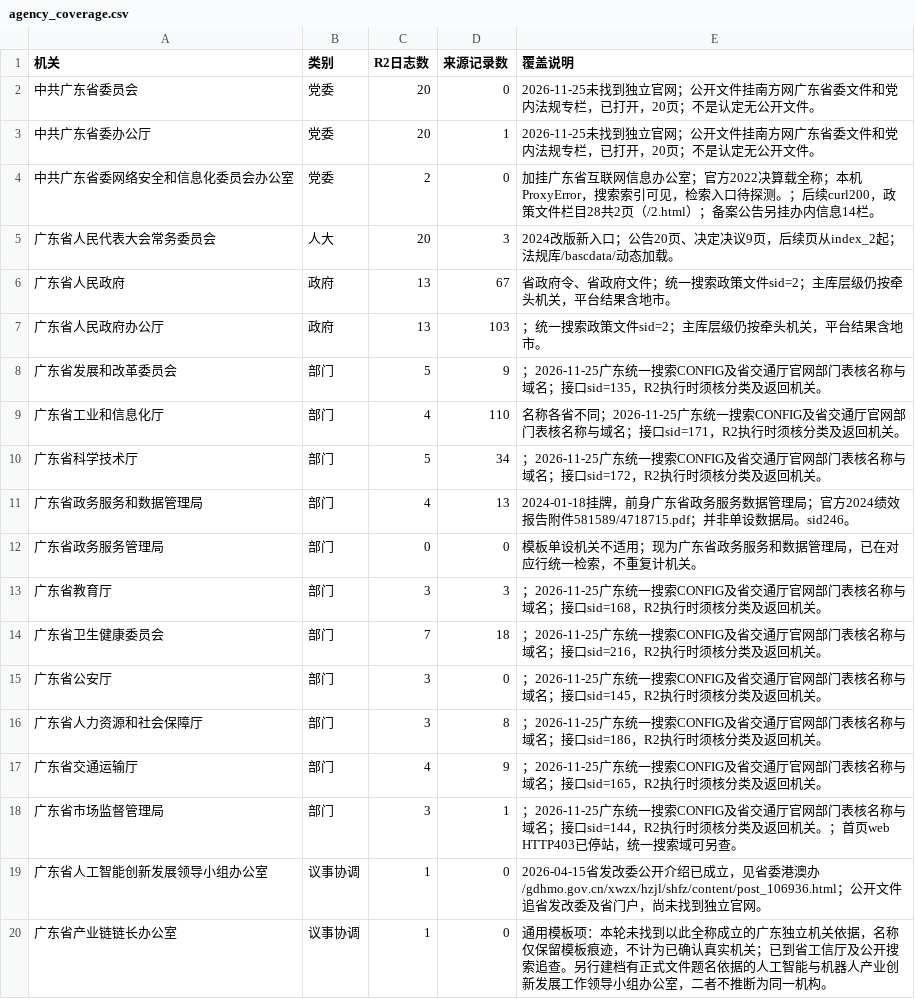
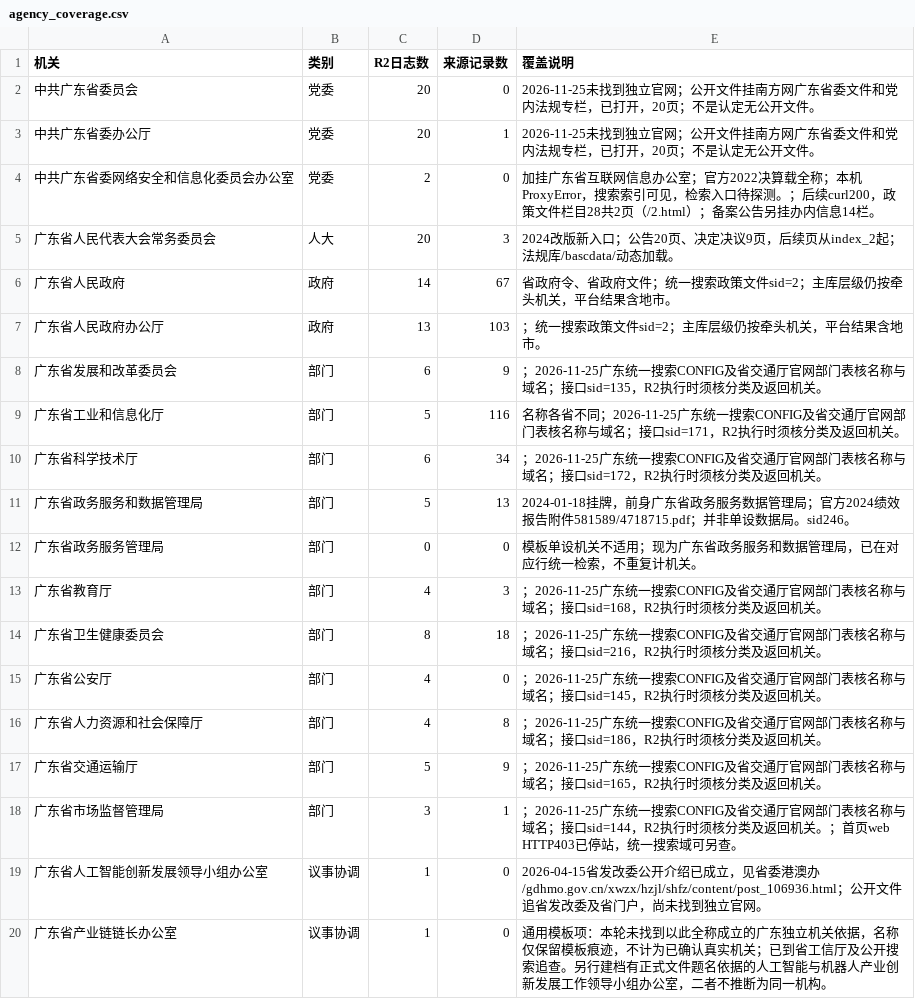
Before and after one commit to XuYiheng-code/AI--policy-in-China, a CSV file: data/provincial/guangdong/agency_coverage.csv, drawn as a sheet; only a part is shown; the diff covers the shown part only.

```diff
--- a/data/provincial/guangdong/agency_coverage.csv
+++ b/data/provincial/guangdong/agency_coverage.csv
@@ -5,14 +5,14 @@
 广东省人民代表大会常务委员会,人大,20,3,2024改版新入口；公告20页、决定决议9页，后续页从index_2起；法规库/bascdata/动态加载。
-广东省人民政府,政府,13,67,省政府令、省政府文件；统一搜索政策文件sid=2；主库层级仍按牵头机关，平台结果含地市。
+广东省人民政府,政府,14,67,省政府令、省政府文件；统一搜索政策文件sid=2；主库层级仍按牵头机关，平台结果含地市。
 广东省人民政府办公厅,政府,13,103,；统一搜索政策文件sid=2；主库层级仍按牵头机关，平台结果含地市。
-广东省发展和改革委员会,部门,5,9,；2026-11-25广东统一搜索CONFIG及省交通厅官网部门表核名称与域名；接口sid=135，R2执行时须核分类及返回机关。
-广东省工业和信息化厅,部门,4,110,名称各省不同；2026-11-25广东统一搜索CONFIG及省交通厅官网部门表核名称与域名；接口sid=171，R2执行时须核分类及返回机关。
-广东省科学技术厅,部门,5,34,；2026-11-25广东统一搜索CONFIG及省交通厅官网部门表核名称与域名；接口sid=172，R2执行时须核分类及返回机关。
-广东省政务服务和数据管理局,部门,4,13,2024-01-18挂牌，前身广东省政务服务数据管理局；官方2024绩效报告附件581589/4718715.pdf；并非单设数据局。sid246。
+广东省发展和改革委员会,部门,6,9,；2026-11-25广东统一搜索CONFIG及省交通厅官网部门表核名称与域名；接口sid=135，R2执行时须核分类及返回机关。
+广东省工业和信息化厅,部门,5,116,名称各省不同；2026-11-25广东统一搜索CONFIG及省交通厅官网部门表核名称与域名；接口sid=171，R2执行时须核分类及返回机关。
+广东省科学技术厅,部门,6,34,；2026-11-25广东统一搜索CONFIG及省交通厅官网部门表核名称与域名；接口sid=172，R2执行时须核分类及返回机关。
+广东省政务服务和数据管理局,部门,5,13,2024-01-18挂牌，前身广东省政务服务数据管理局；官方2024绩效报告附件581589/4718715.pdf；并非单设数据局。sid246。
 广东省政务服务管理局,部门,0,0,模板单设机关不适用；现为广东省政务服务和数据管理局，已在对应行统一检索，不重复计机关。
-广东省教育厅,部门,3,3,；2026-11-25广东统一搜索CONFIG及省交通厅官网部门表核名称与域名；接口sid=168，R2执行时须核分类及返回机关。
-广东省卫生健康委员会,部门,7,18,；2026-11-25广东统一搜索CONFIG及省交通厅官网部门表核名称与域名；接口sid=216，R2执行时须核分类及返回机关。
-广东省公安厅,部门,3,0,；2026-11-25广东统一搜索CONFIG及省交通厅官网部门表核名称与域名；接口sid=145，R2执行时须核分类及返回机关。
-广东省人力资源和社会保障厅,部门,3,8,；2026-11-25广东统一搜索CONFIG及省交通厅官网部门表核名称与域名；接口sid=186，R2执行时须核分类及返回机关。
-广东省交通运输厅,部门,4,9,；2026-11-25广东统一搜索CONFIG及省交通厅官网部门表核名称与域名；接口sid=165，R2执行时须核分类及返回机关。
+广东省教育厅,部门,4,3,；2026-11-25广东统一搜索CONFIG及省交通厅官网部门表核名称与域名；接口sid=168，R2执行时须核分类及返回机关。
+广东省卫生健康委员会,部门,8,18,；2026-11-25广东统一搜索CONFIG及省交通厅官网部门表核名称与域名；接口sid=216，R2执行时须核分类及返回机关。
+广东省公安厅,部门,4,0,；2026-11-25广东统一搜索CONFIG及省交通厅官网部门表核名称与域名；接口sid=145，R2执行时须核分类及返回机关。
+广东省人力资源和社会保障厅,部门,4,8,；2026-11-25广东统一搜索CONFIG及省交通厅官网部门表核名称与域名；接口sid=186，R2执行时须核分类及返回机关。
+广东省交通运输厅,部门,5,9,；2026-11-25广东统一搜索CONFIG及省交通厅官网部门表核名称与域名；接口sid=165，R2执行时须核分类及返回机关。
 广东省市场监督管理局,部门,3,1,；2026-11-25广东统一搜索CONFIG及省交通厅官网部门表核名称与域名；接口sid=144，R2执行时须核分类及返回机关。；首页web HTTP403已停站，统一搜索域可另查。
```
Also changed, not shown: 18 edited cells elsewhere in this file, data/provincial/guangdong/policies.csv, data/provincial/guangdong/qc_fulltext_dedup.csv, 14 other files.
